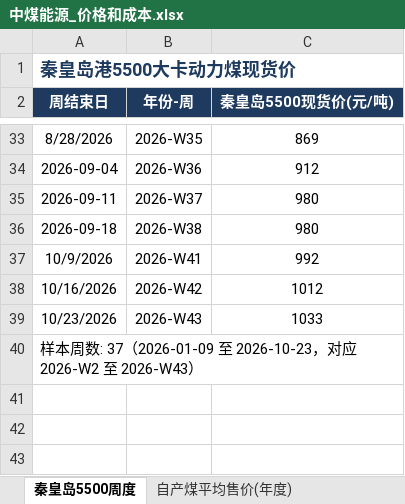
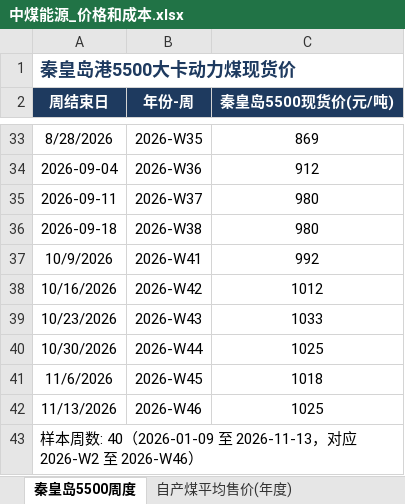
Before and after one commit to Kelvin-Liu1982/PersonalStock, an Excel workbook: china-coal/数据源/中煤能源_价格和成本.xlsx, sheet 秦皇岛5500周度, drawn as a sheet; only a part is shown, gaps mark what is left out; values as stored, in another font and other column widths than the file's, no borders; addresses are those after the commit; the diff names each change by its address in the sheet, - before the commit and + after, or states it on an @@ line.

```diff
--- a/china-coal/数据源/中煤能源_价格和成本.xlsx (sheet 秦皇岛5500周度)
+++ b/china-coal/数据源/中煤能源_价格和成本.xlsx (sheet 秦皇岛5500周度)
+row 40: 10/30/2026 | 2026-W44 | 1025
+row 41: 11/6/2026 | 2026-W45 | 1018
+row 42: 11/13/2026 | 2026-W46 | 1025
-A43 (周结束日): …数: 37（2026-01-09 至 2026-10-23，对应 2026-W2 至 2026-W43）
+A43 (周结束日): …数: 40（2026-01-09 至 2026-11-13，对应 2026-W2 至 2026-W46）
```
Also changed, not shown: china-coal/数据源/中煤能源_月度经营数据.xlsx, 28 other files.
